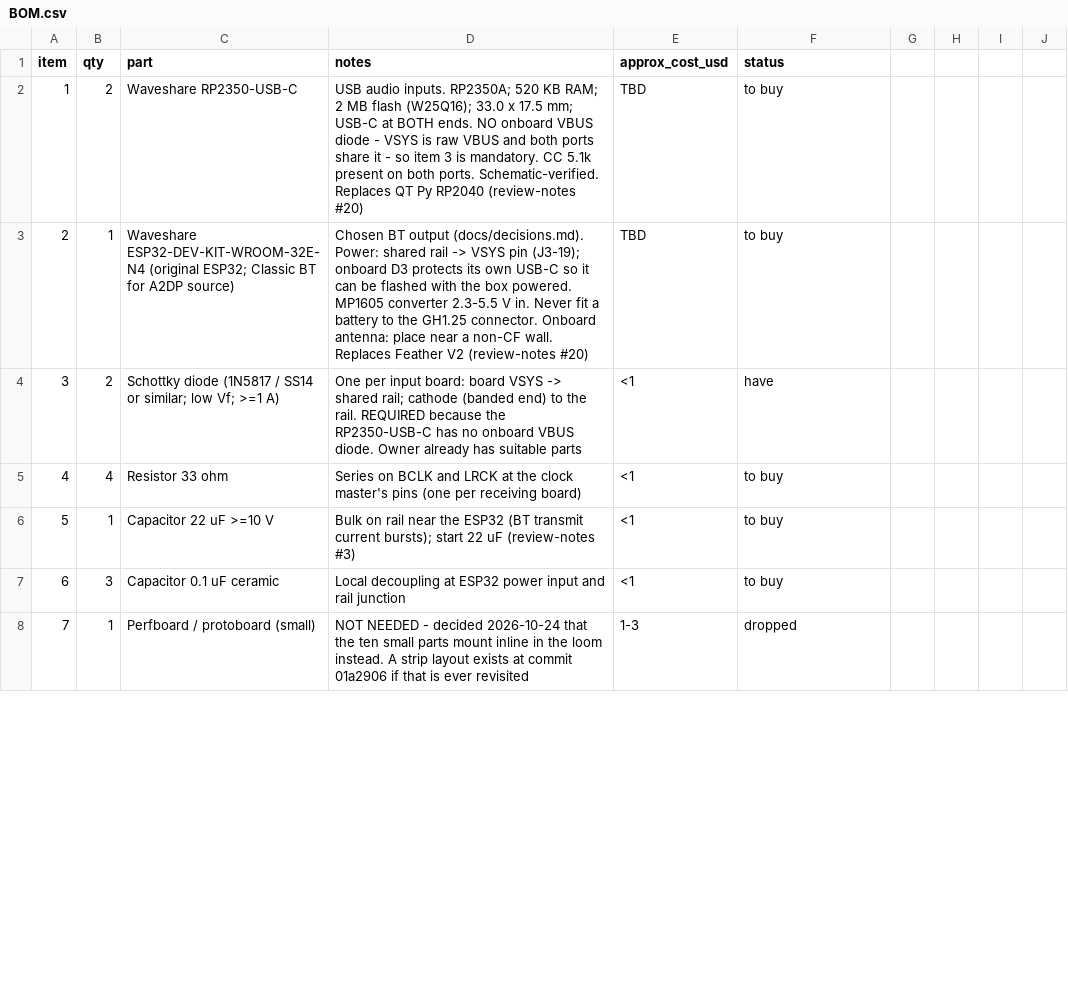
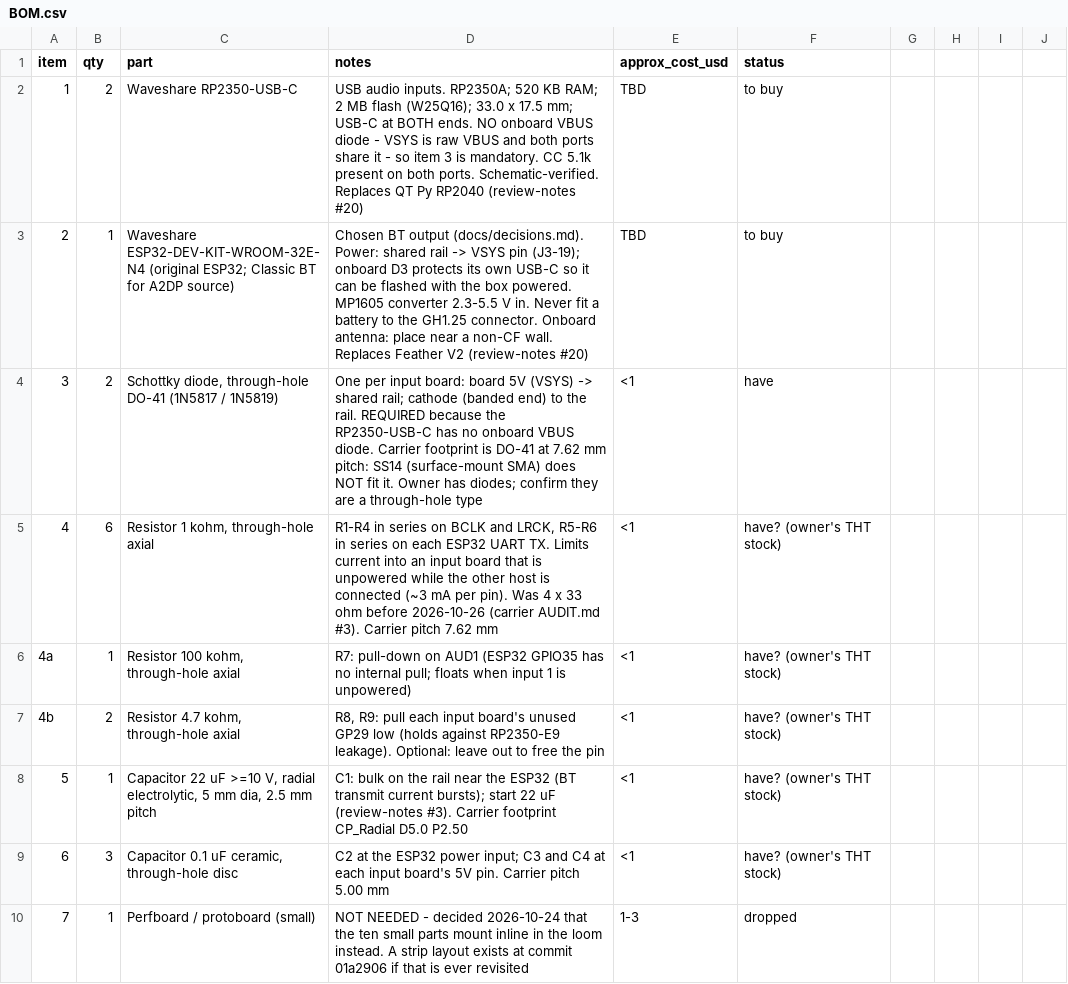
Before and after one commit to ninthfreak/USB_BT_Mixer, a CSV file: hardware/BOM.csv, drawn as a sheet; only a part is shown; the diff covers the shown part only.

```diff
--- a/hardware/BOM.csv
+++ b/hardware/BOM.csv
@@ -3,6 +3,8 @@ item,qty,part,notes,approx_cost_usd,status
 2,1,Waveshare ESP32-DEV-KIT-WROOM-32E-N4 (original ESP32; Classic BT for A2DP source),Chosen BT output (docs/decisions.md). Power: shared rail -> VSYS pin (J3-19); onboard D3 protects its own USB-C so it can be flashed with the box powered. MP1605 converter 2.3-5.5 V in. Never fit a battery to the GH1.25 connector. Onboard antenna: place near a non-CF wall. Replaces Feather V2 (review-notes #20),TBD,to buy
-3,2,Schottky diode (1N5817 / SS14 or similar; low Vf; >=1 A),One per input board: board VSYS -> shared rail; cathode (banded end) to the rail. REQUIRED because the RP2350-USB-C has no onboard VBUS diode. Owner already has suitable parts,<1,have
-4,4,Resistor 33 ohm,Series on BCLK and LRCK at the clock master's pins (one per receiving board),<1,to buy
-5,1,Capacitor 22 uF >=10 V,Bulk on rail near the ESP32 (BT transmit current bursts); start 22 uF (review-notes #3),<1,to buy
-6,3,Capacitor 0.1 uF ceramic,Local decoupling at ESP32 power input and rail junction,<1,to buy
+3,2,"Schottky diode, through-hole DO-41 (1N5817 / 1N5819)",One per input board: board 5V (VSYS) -> shared rail; cathode (banded end) to the rail. REQUIRED because the RP2350-USB-C has no onboard VBUS diode. Carrier footprint is DO-41 at 7.62 mm pitch: SS14 (surface-mount SMA) does NOT fit it. Owner has diodes; confirm they are a through-hole type,<1,have
+4,6,"Resistor 1 kohm, through-hole axial","R1-R4 in series on BCLK and LRCK, R5-R6 in series on each ESP32 UART TX. Limits current into an input board that is unpowered while the other host is connected (~3 mA per pin). Was 4 x 33 ohm before 2026-10-26 (carrier AUDIT.md #3). Carrier pitch 7.62 mm",<1,have? (owner's THT stock)
+4a,1,"Resistor 100 kohm, through-hole axial",R7: pull-down on AUD1 (ESP32 GPIO35 has no internal pull; floats when input 1 is unpowered),<1,have? (owner's THT stock)
+4b,2,"Resistor 4.7 kohm, through-hole axial","R8, R9: pull each input board's unused GP29 low (holds against RP2350-E9 leakage). Optional: leave out to free the pin",<1,have? (owner's THT stock)
+5,1,"Capacitor 22 uF >=10 V, radial electrolytic, 5 mm dia, 2.5 mm pitch",C1: bulk on the rail near the ESP32 (BT transmit current bursts); start 22 uF (review-notes #3). Carrier footprint CP_Radial D5.0 P2.50,<1,have? (owner's THT stock)
+6,3,"Capacitor 0.1 uF ceramic, through-hole disc",C2 at the ESP32 power input; C3 and C4 at each input board's 5V pin. Carrier pitch 5.00 mm,<1,have? (owner's THT stock)
 7,1,Perfboard / protoboard (small),NOT NEEDED - decided 2026-10-24 that the ten small parts mount inline in the loom instead. A strip layout exists at commit 01a2906 if that is ever revisited,1-3,dropped
```
Also changed, not shown: 2 added rows and 10 edited cells elsewhere in this file, 14 other files.
